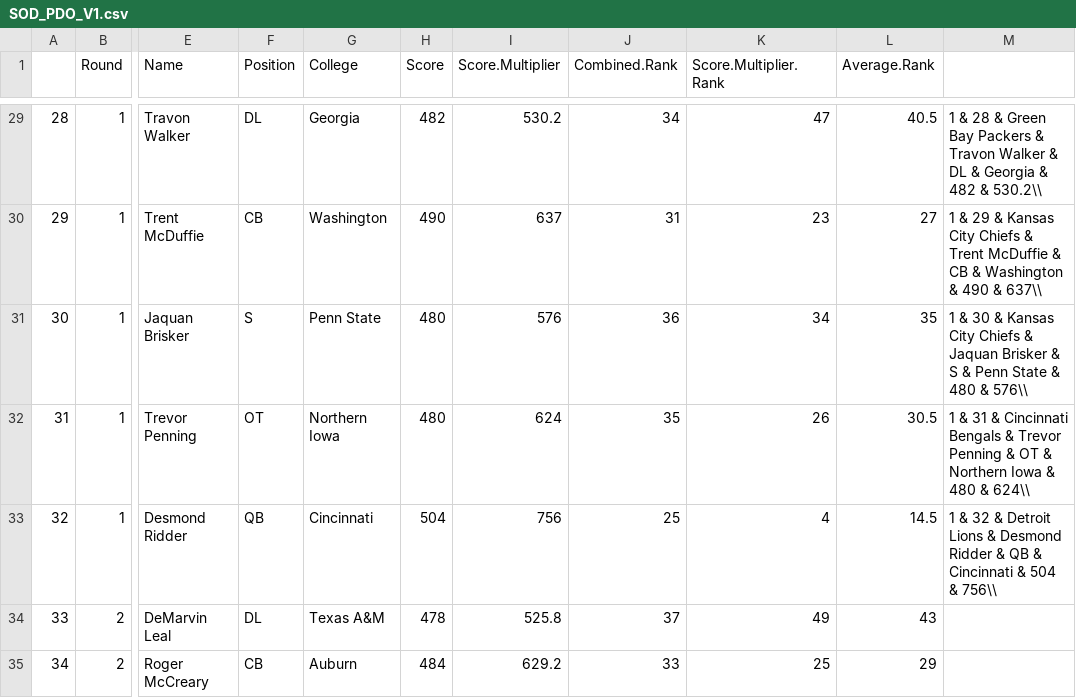
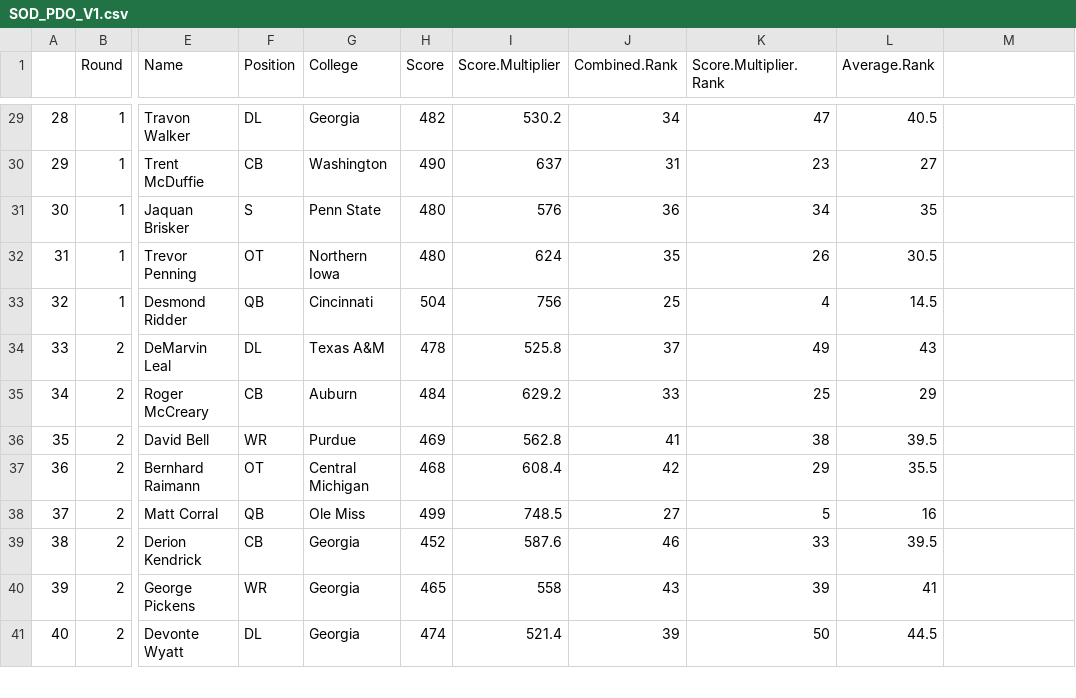
Before and after one commit to zpborromeo/NFL-Mock-Draft, a CSV file: SOD_PDO_V1.csv, drawn as a sheet; only a part is shown, gaps mark what is left out; the shorter side is filled out with more unchanged rows; the diff covers the shown part only; the diff names each change by its address in the sheet, - before the commit and + after, or states it on an @@ line.

```diff
--- a/SOD_PDO_V1.csv
+++ b/SOD_PDO_V1.csv
-M29: 1 & 28 & Green Bay Packers & Travon Walker & DL & Georgia & 482 & 530.2\\
+M29: (empty)
-M30: 1 & 29 & Kansas City Chiefs & Trent McDuffie & CB & Washington & 490 & 637\\
+M30: (empty)
-M31: 1 & 30 & Kansas City Chiefs & Jaquan Brisker & S & Penn State & 480 & 576\\
+M31: (empty)
-M32: 1 & 31 & Cincinnati Bengals & Trevor Penning & OT & Northern Iowa & 480 & 624\\
+M32: (empty)
-M33: 1 & 32 & Detroit Lions & Desmond Ridder & QB & Cincinnati & 504 & 756\\
+M33: (empty)
```
Also changed, not shown: 27 edited cells elsewhere in this file, SDD_PDO_V1.csv, SMD_PDO_V1.csv, 19 other files.
